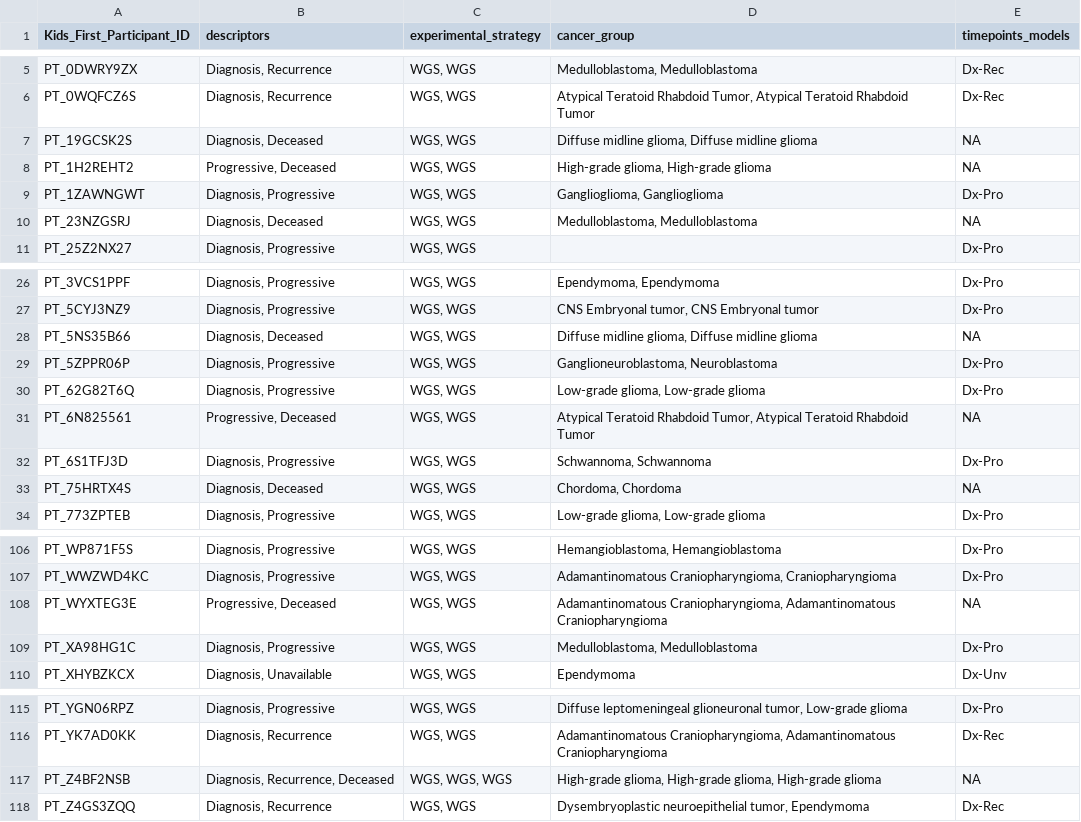
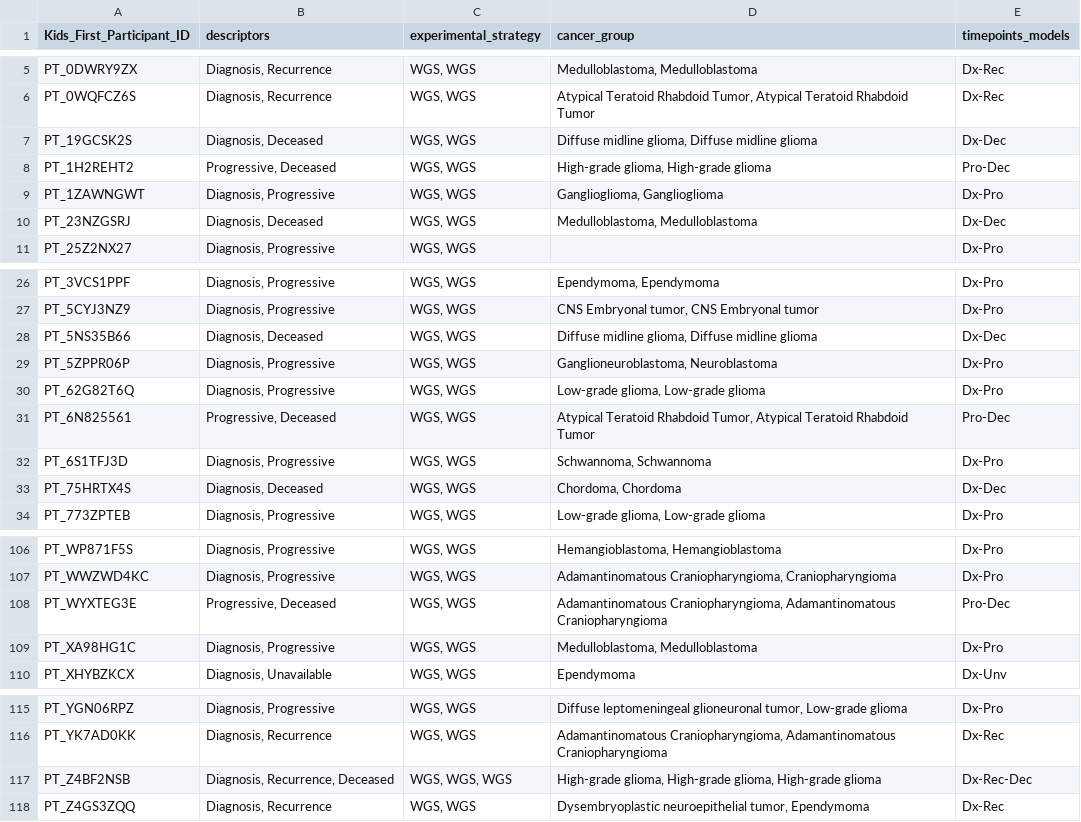
Before and after one commit to rokitalab/tumor-evolution, a TSV file: analyses/sample-distribution-analysis/results/genomic_assays_matched_time_points.tsv, drawn as a sheet; only a part is shown, gaps mark what is left out; the diff covers the shown part only.

```diff
--- a/analyses/sample-distribution-analysis/results/genomic_assays_matched_time_points.tsv
+++ b/analyses/sample-distribution-analysis/results/genomic_assays_matched_time_points.tsv
@@ -6,6 +6,6 @@ PT_0DWRY9ZX	Diagnosis, Recurrence	WGS, WGS	Medulloblastoma, Medulloblastoma	Dx-R
 PT_0WQFCZ6S	Diagnosis, Recurrence	WGS, WGS	Atypical Teratoid Rhabdoid Tumor, Atypical Teratoid Rhabdoid Tumor	Dx-Rec
-PT_19GCSK2S	Diagnosis, Deceased	WGS, WGS	Diffuse midline glioma, Diffuse midline glioma	NA
-PT_1H2REHT2	Progressive, Deceased	WGS, WGS	High-grade glioma, High-grade glioma	NA
+PT_19GCSK2S	Diagnosis, Deceased	WGS, WGS	Diffuse midline glioma, Diffuse midline glioma	Dx-Dec
+PT_1H2REHT2	Progressive, Deceased	WGS, WGS	High-grade glioma, High-grade glioma	Pro-Dec
 PT_1ZAWNGWT	Diagnosis, Progressive	WGS, WGS	Ganglioglioma, Ganglioglioma	Dx-Pro
-PT_23NZGSRJ	Diagnosis, Deceased	WGS, WGS	Medulloblastoma, Medulloblastoma	NA
+PT_23NZGSRJ	Diagnosis, Deceased	WGS, WGS	Medulloblastoma, Medulloblastoma	Dx-Dec
 PT_25Z2NX27	Diagnosis, Progressive	WGS, WGS		Dx-Pro
@@ -27,8 +27,8 @@ PT_3VCS1PPF	Diagnosis, Progressive	WGS, WGS	Ependymoma, Ependymoma	Dx-Pro
 PT_5CYJ3NZ9	Diagnosis, Progressive	WGS, WGS	CNS Embryonal tumor, CNS Embryonal tumor	Dx-Pro
-PT_5NS35B66	Diagnosis, Deceased	WGS, WGS	Diffuse midline glioma, Diffuse midline glioma	NA
+PT_5NS35B66	Diagnosis, Deceased	WGS, WGS	Diffuse midline glioma, Diffuse midline glioma	Dx-Dec
 PT_5ZPPR06P	Diagnosis, Progressive	WGS, WGS	Ganglioneuroblastoma, Neuroblastoma	Dx-Pro
 PT_62G82T6Q	Diagnosis, Progressive	WGS, WGS	Low-grade glioma, Low-grade glioma	Dx-Pro
-PT_6N825561	Progressive, Deceased	WGS, WGS	Atypical Teratoid Rhabdoid Tumor, Atypical Teratoid Rhabdoid Tumor	NA
+PT_6N825561	Progressive, Deceased	WGS, WGS	Atypical Teratoid Rhabdoid Tumor, Atypical Teratoid Rhabdoid Tumor	Pro-Dec
 PT_6S1TFJ3D	Diagnosis, Progressive	WGS, WGS	Schwannoma, Schwannoma	Dx-Pro
-PT_75HRTX4S	Diagnosis, Deceased	WGS, WGS	Chordoma, Chordoma	NA
+PT_75HRTX4S	Diagnosis, Deceased	WGS, WGS	Chordoma, Chordoma	Dx-Dec
 PT_773ZPTEB	Diagnosis, Progressive	WGS, WGS	Low-grade glioma, Low-grade glioma	Dx-Pro
@@ -107,3 +107,3 @@ PT_WP871F5S	Diagnosis, Progressive	WGS, WGS	Hemangioblastoma, Hemangioblastoma	D
 PT_WWZWD4KC	Diagnosis, Progressive	WGS, WGS	Adamantinomatous Craniopharyngioma, Craniopharyngioma	Dx-Pro
-PT_WYXTEG3E	Progressive, Deceased	WGS, WGS	Adamantinomatous Craniopharyngioma, Adamantinomatous Craniopharyngioma	NA
+PT_WYXTEG3E	Progressive, Deceased	WGS, WGS	Adamantinomatous Craniopharyngioma, Adamantinomatous Craniopharyngioma	Pro-Dec
 PT_XA98HG1C	Diagnosis, Progressive	WGS, WGS	Medulloblastoma, Medulloblastoma	Dx-Pro
@@ -116,3 +116,3 @@ PT_YGN06RPZ	Diagnosis, Progressive	WGS, WGS	Diffuse leptomeningeal glioneuronal
 PT_YK7AD0KK	Diagnosis, Recurrence	WGS, WGS	Adamantinomatous Craniopharyngioma, Adamantinomatous Craniopharyngioma	Dx-Rec
-PT_Z4BF2NSB	Diagnosis, Recurrence, Deceased	WGS, WGS, WGS	High-grade glioma, High-grade glioma, High-grade glioma	NA
+PT_Z4BF2NSB	Diagnosis, Recurrence, Deceased	WGS, WGS, WGS	High-grade glioma, High-grade glioma, High-grade glioma	Dx-Rec-Dec
 PT_Z4GS3ZQQ	Diagnosis, Recurrence	WGS, WGS	Dysembryoplastic neuroepithelial tumor, Ependymoma	Dx-Rec
```
Also changed, not shown: 21 edited cells elsewhere in this file, 1 other file.
